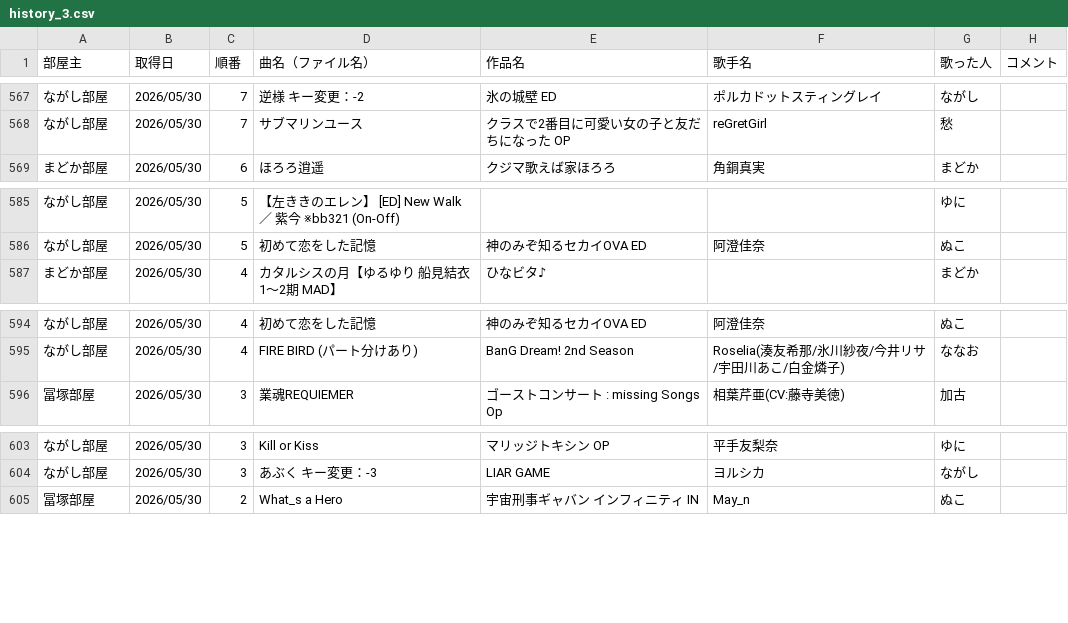
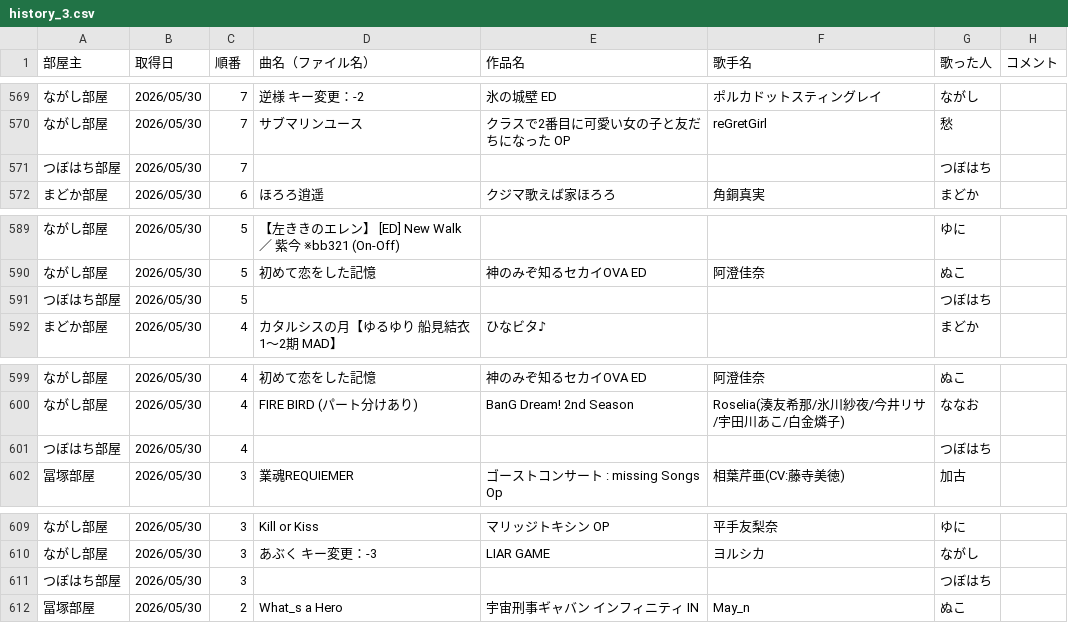
Before and after one commit to hachi515/karaoke_setlist, a CSV file: history_3.csv, drawn as a sheet; only a part is shown, gaps mark what is left out; the diff covers the shown part only; the diff names each change by its address in the sheet, - before the commit and + after, or states it on an @@ line.

```diff
--- a/history_3.csv
+++ b/history_3.csv
+row 571: つぼはち部屋 | 2026/05/30 | 7 |  |  |  | つぼはち
+row 591: つぼはち部屋 | 2026/05/30 | 5 |  |  |  | つぼはち
+row 601: つぼはち部屋 | 2026/05/30 | 4 |  |  |  | つぼはち
+row 611: つぼはち部屋 | 2026/05/30 | 3 |  |  |  | つぼはち
```
Also changed, not shown: 5 added rows elsewhere in this file, 2 other files.
